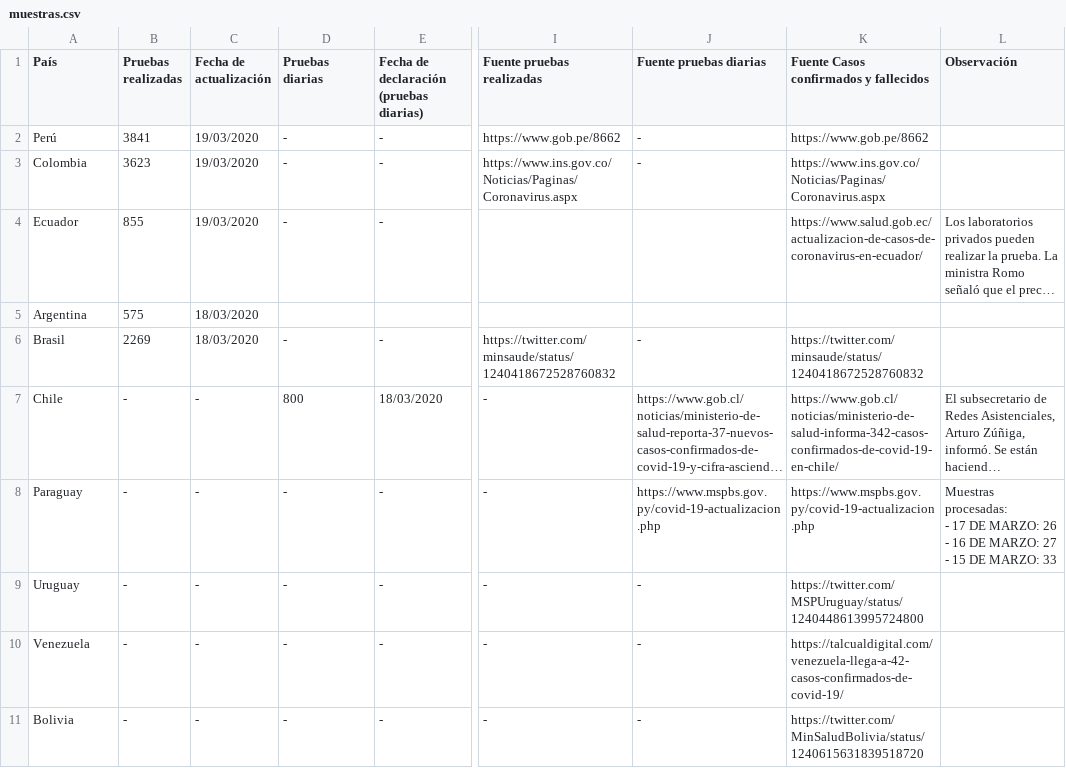
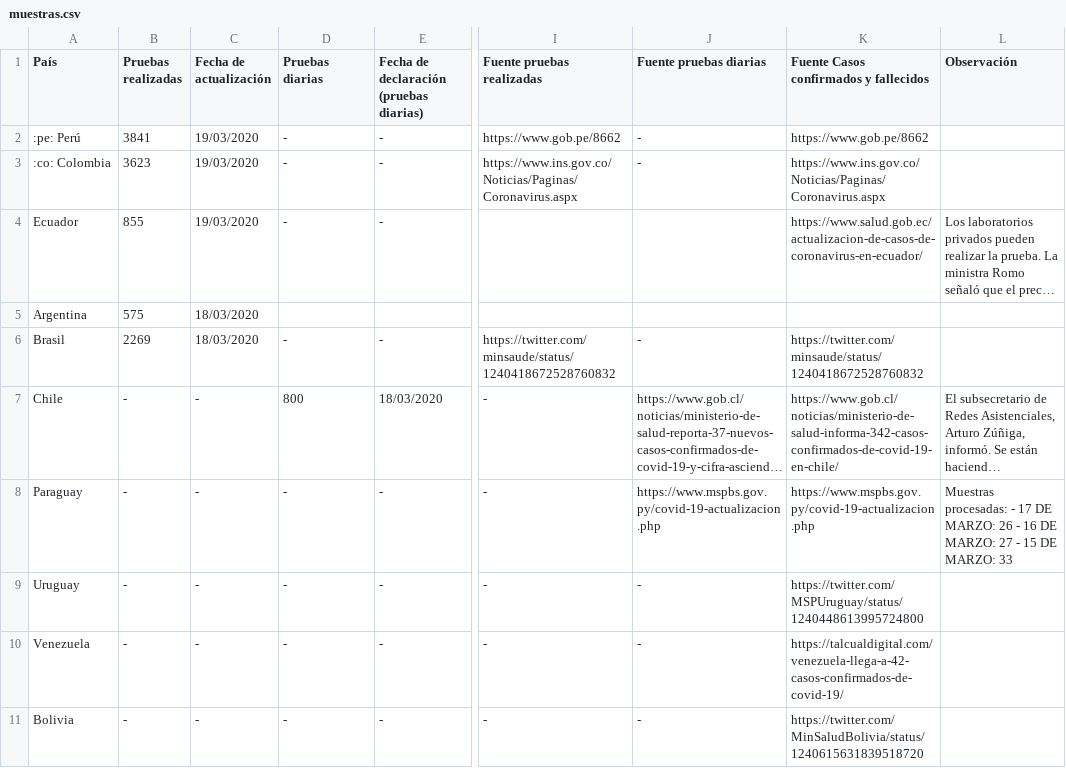
Before and after one commit to jpmartinezv/covid19, a CSV file: muestras.csv, drawn as a sheet; only a part is shown, gaps mark what is left out; long unchanged cells end in …; the diff names each change by its address in the sheet, - before the commit and + after, or states it on an @@ line.

Commit message:
Add data

```diff
--- a/muestras.csv
+++ b/muestras.csv
-A2 (País): Perú
+A2 (País): :pe: Perú
-A3 (País): Colombia
+A3 (País): :co: Colombia
-L8 (Observación): …MARZO: 33
+L8 (Observación): …MARZO: 33
```
